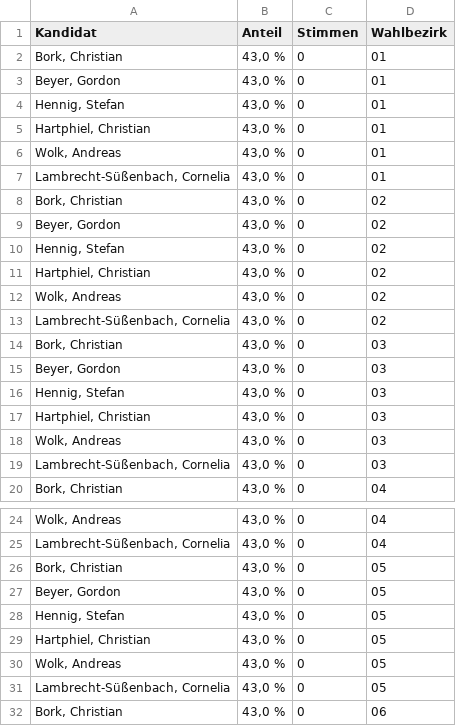
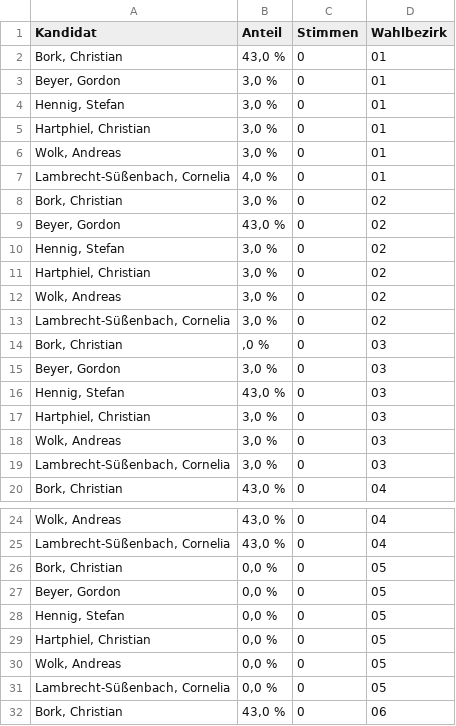
Before and after one commit to JoBerkner/templin_in_daten, a CSV file: projekte/dashboard_buergermeisterwahl/daten/wahlergebnisse.csv, drawn as a sheet; only a part is shown, gaps mark what is left out.

```diff
--- a/projekte/dashboard_buergermeisterwahl/daten/wahlergebnisse.csv
+++ b/projekte/dashboard_buergermeisterwahl/daten/wahlergebnisse.csv
@@ -2,19 +2,19 @@ Kandidat,Anteil,Stimmen,Wahlbezirk
 "Bork, Christian","43,0 %",0,01
-"Beyer, Gordon","43,0 %",0,01
-"Hennig, Stefan","43,0 %",0,01
-"Hartphiel, Christian","43,0 %",0,01
-"Wolk, Andreas","43,0 %",0,01
-"Lambrecht-Süßenbach, Cornelia","43,0 %",0,01
-"Bork, Christian","43,0 %",0,02
+"Beyer, Gordon","3,0 %",0,01
+"Hennig, Stefan","3,0 %",0,01
+"Hartphiel, Christian","3,0 %",0,01
+"Wolk, Andreas","3,0 %",0,01
+"Lambrecht-Süßenbach, Cornelia","4,0 %",0,01
+"Bork, Christian","3,0 %",0,02
 "Beyer, Gordon","43,0 %",0,02
-"Hennig, Stefan","43,0 %",0,02
-"Hartphiel, Christian","43,0 %",0,02
-"Wolk, Andreas","43,0 %",0,02
-"Lambrecht-Süßenbach, Cornelia","43,0 %",0,02
-"Bork, Christian","43,0 %",0,03
-"Beyer, Gordon","43,0 %",0,03
+"Hennig, Stefan","3,0 %",0,02
+"Hartphiel, Christian","3,0 %",0,02
+"Wolk, Andreas","3,0 %",0,02
+"Lambrecht-Süßenbach, Cornelia","3,0 %",0,02
+"Bork, Christian",",0 %",0,03
+"Beyer, Gordon","3,0 %",0,03
 "Hennig, Stefan","43,0 %",0,03
-"Hartphiel, Christian","43,0 %",0,03
-"Wolk, Andreas","43,0 %",0,03
-"Lambrecht-Süßenbach, Cornelia","43,0 %",0,03
+"Hartphiel, Christian","3,0 %",0,03
+"Wolk, Andreas","3,0 %",0,03
+"Lambrecht-Süßenbach, Cornelia","3,0 %",0,03
 "Bork, Christian","43,0 %",0,04
@@ -25,8 +25,8 @@ Kandidat,Anteil,Stimmen,Wahlbezirk
 "Lambrecht-Süßenbach, Cornelia","43,0 %",0,04
-"Bork, Christian","43,0 %",0,05
-"Beyer, Gordon","43,0 %",0,05
-"Hennig, Stefan","43,0 %",0,05
-"Hartphiel, Christian","43,0 %",0,05
-"Wolk, Andreas","43,0 %",0,05
-"Lambrecht-Süßenbach, Cornelia","43,0 %",0,05
+"Bork, Christian","0,0 %",0,05
+"Beyer, Gordon","0,0 %",0,05
+"Hennig, Stefan","0,0 %",0,05
+"Hartphiel, Christian","0,0 %",0,05
+"Wolk, Andreas","0,0 %",0,05
+"Lambrecht-Süßenbach, Cornelia","0,0 %",0,05
 "Bork, Christian","43,0 %",0,06
```
Also changed, not shown: projekte/dashboard_buergermeisterwahl/daten/kandidaten.csv, 2 other files.
